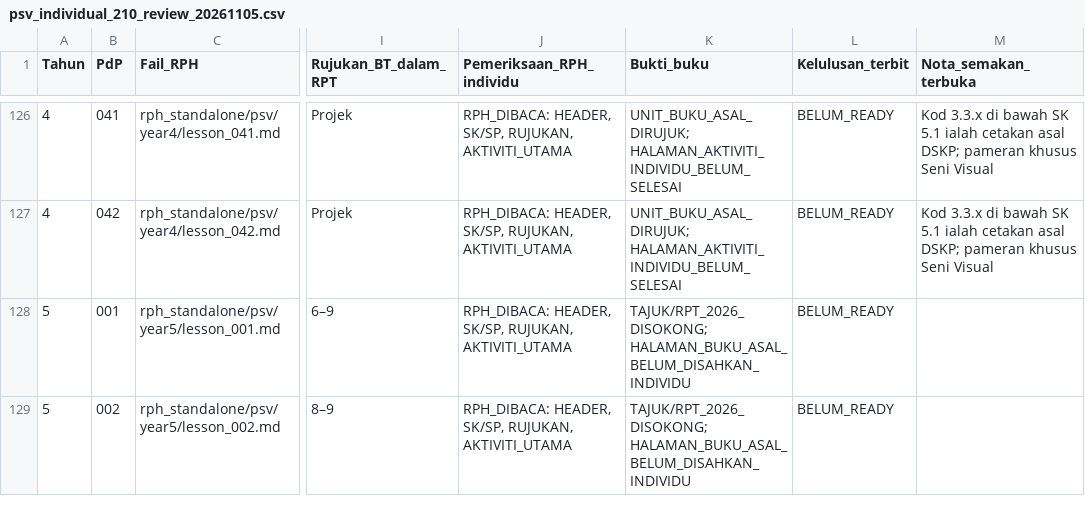
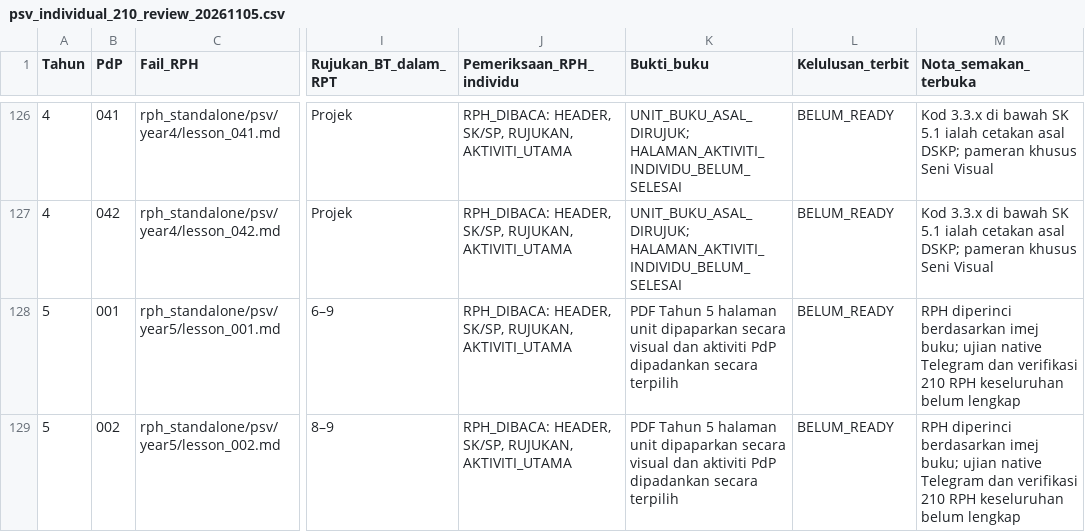
Before and after one commit to nurynayreen88/CikguLaju-AI, a CSV file: rph_standalone/psv/audits/psv_individual_210_review_20261105.csv, drawn as a sheet; only a part is shown, gaps mark what is left out; the diff covers the shown part only; the diff names each change by its address in the sheet, - before the commit and + after, or states it on an @@ line.

```diff
--- a/rph_standalone/psv/audits/psv_individual_210_review_20261105.csv
+++ b/rph_standalone/psv/audits/psv_individual_210_review_20261105.csv
-K128:K129 (Bukti_buku): TAJUK/RPT_2026_DISOKONG; HALAMAN_BUKU_ASAL_BELUM_DISAHKAN_INDIVIDU
+K128:K129 (Bukti_buku): PDF Tahun 5 halaman unit dipaparkan secara visual dan aktiviti PdP dipadankan secara terpilih
-M128:M129 (Nota_semakan_terbuka): (empty)
+M128:M129 (Nota_semakan_terbuka): RPH diperinci berdasarkan imej buku; ujian native Telegram dan verifikasi 210 RPH keseluruhan belum lengkap
```
Also changed, not shown: 12 edited cells elsewhere in this file, rpt_2027/psv/RPT_PSV_Tahun_5_2027_DRAF.csv, 10 other files.
